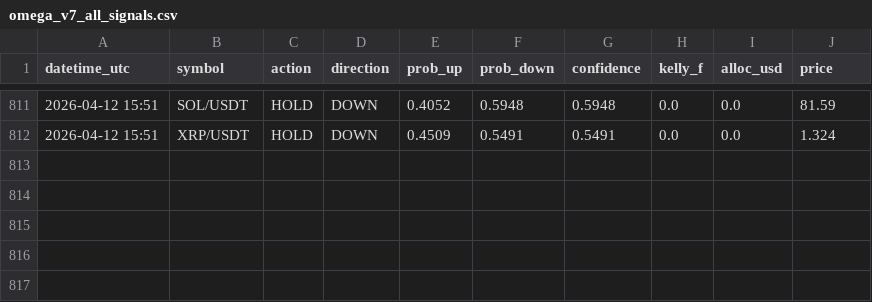
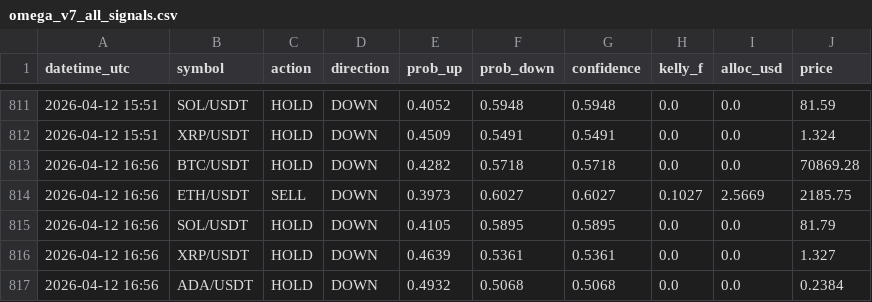
Before and after one commit to Jeanwrld/omega-bot, a CSV file: omega_v7_all_signals.csv, drawn as a sheet; only a part is shown, gaps mark what is left out.

Commit message:
📡 v7 Signals 2026-04-12 16:57 UTC

```diff
--- a/omega_v7_all_signals.csv
+++ b/omega_v7_all_signals.csv
@@ -812 +812,6 @@ datetime_utc,symbol,action,direction,prob_up,prob_down,confidence,kelly_f,alloc_
 2026-04-12 15:51,XRP/USDT,HOLD,DOWN,0.4509,0.5491,0.5491,0.0,0.0,1.324
+2026-04-12 16:56,BTC/USDT,HOLD,DOWN,0.4282,0.5718,0.5718,0.0,0.0,70869.28
+2026-04-12 16:56,ETH/USDT,SELL,DOWN,0.3973,0.6027,0.6027,0.1027,2.5669,2185.75
+2026-04-12 16:56,SOL/USDT,HOLD,DOWN,0.4105,0.5895,0.5895,0.0,0.0,81.79
+2026-04-12 16:56,XRP/USDT,HOLD,DOWN,0.4639,0.5361,0.5361,0.0,0.0,1.327
+2026-04-12 16:56,ADA/USDT,HOLD,DOWN,0.4932,0.5068,0.5068,0.0,0.0,0.2384
```
Also changed, not shown: omega_v7_signals_log.csv.
